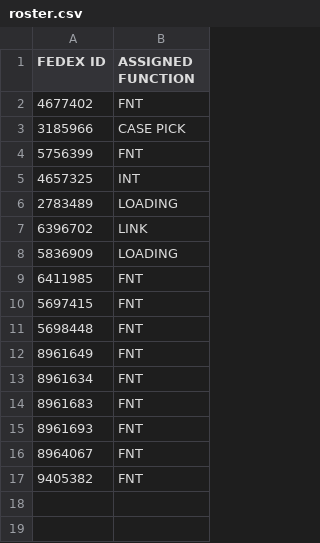
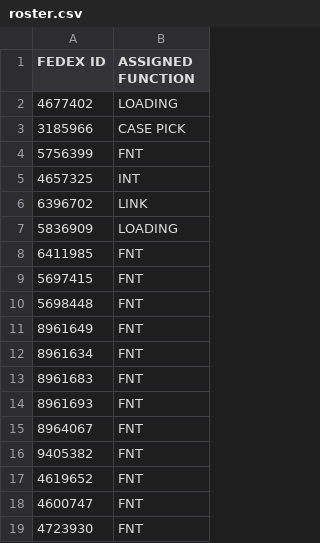
Before and after one commit to FSCFERRERO/ferrero-roster, a CSV file: roster.csv, drawn as a sheet.

Commit message:
Update roster.csv

```diff
--- a/roster.csv
+++ b/roster.csv
@@ -1,3 +1,3 @@
 FEDEX ID ,ASSIGNED FUNCTION
-4677402	,FNT
+4677402	,LOADING
 3185966	,CASE PICK
@@ -5,3 +5,2 @@ FEDEX ID ,ASSIGNED FUNCTION
 4657325	,INT
-2783489	,LOADING
 6396702	,LINK
@@ -17 +16,4 @@ FEDEX ID ,ASSIGNED FUNCTION
 9405382	,FNT
+4619652	,FNT
+4600747	,FNT
+4723930	,FNT
```
